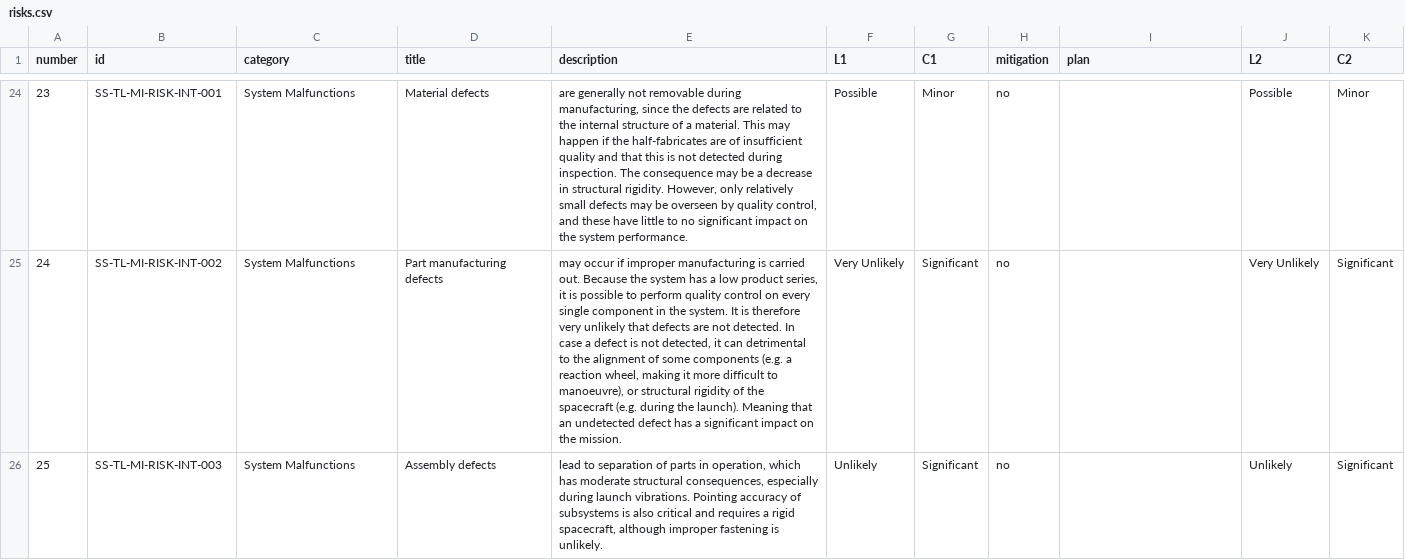
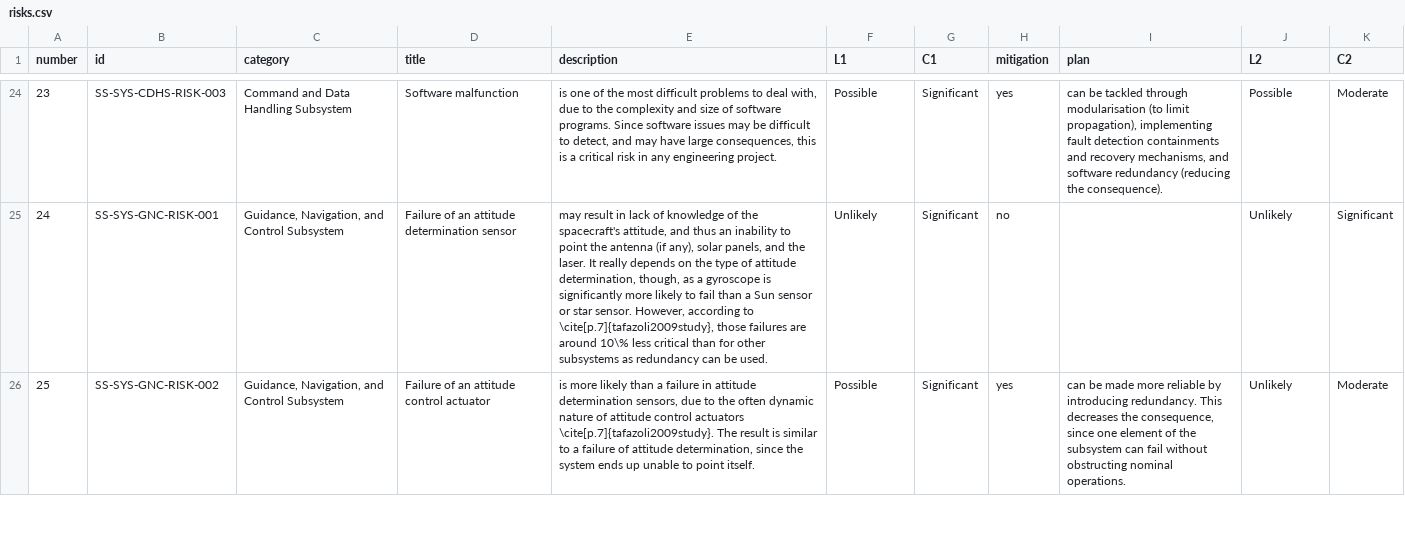
Before and after one commit to hbuurmei/DSE-group-13, a CSV file: Systems Engineering/risks.csv, drawn as a sheet; only a part is shown, gaps mark what is left out; the diff covers the shown part only; the diff names each change by its address in the sheet, - before the commit and + after, or states it on an @@ line.

Commit message:
changed risk categories

```diff
--- a/Systems Engineering/risks.csv
+++ b/Systems Engineering/risks.csv
-B24 (id): SS-TL-MI-RISK-INT-001
+B24 (id): SS-SYS-CDHS-RISK-003
-C24 (category): System Malfunctions
+C24 (category): Command and Data Handling Subsystem
-D24 (title): Material defects
+D24 (title): Software malfunction
-E24 (description): are generally not removable during manufacturing, since the defects are related to the internal structure of a material. This may happen if the half-fabricates are of insufficient quality and that this is not detected during inspection. The consequence may be a decrease in structural rigidity. However, only relatively small defects may be overseen by quality control, and these have little to no significant impact on the system performance.
+E24 (description): is one of the most difficult problems to deal with, due to the complexity and size of software programs. Since software issues may be difficult to detect, and may have large consequences, this is a critical risk in any engineering project.
-G24 (C1): Minor
+G24 (C1): Significant
-H24 (mitigation): no
+H24 (mitigation): yes
-I24 (plan): (empty)
+I24 (plan): can be tackled through modularisation (to limit propagation), implementing fault detection containments and recovery mechanisms, and software redundancy (reducing the consequence).
-K24 (C2): Minor
+K24 (C2): Moderate
-B25 (id): SS-TL-MI-RISK-INT-002
+B25 (id): SS-SYS-GNC-RISK-001
-C25:C26 (category): System Malfunctions
+C25:C26 (category): Guidance, Navigation, and Control Subsystem
-D25 (title): Part manufacturing defects
+D25 (title): Failure of an attitude determination sensor
-E25 (description): may occur if improper manufacturing is carried out. Because the system has a low product series, it is possible to perform quality control on every single component in the system. It is therefore very unlikely that defects are not detected. In case a defect is not detected, it can detrimental to the alignment of some components (e.g. a reaction wheel, making it more difficult to manoeuvre), or structural rigidity of the spacecraft (e.g. during the launch). Meaning that an undetected defect has a significant impact on the mission.
+E25 (description): may result in lack of knowledge of the spacecraft's attitude, and thus an inability to point the antenna (if any), solar panels, and the laser. It really depends on the type of attitude determination, though, as a gyroscope is significantly more likely to fail than a Sun sensor or star sensor. However, according to \cite[p.7]{tafazoli2009study}, those failures are around 10\% less critical than for other subsystems as redundancy can be used.
-F25 (L1): Very Unlikely
+F25 (L1): Unlikely
-J25 (L2): Very Unlikely
+J25 (L2): Unlikely
-B26 (id): SS-TL-MI-RISK-INT-003
+B26 (id): SS-SYS-GNC-RISK-002
-D26 (title): Assembly defects
+D26 (title): Failure of an attitude control actuator
-E26 (description): lead to separation of parts in operation, which has moderate structural consequences, especially during launch vibrations. Pointing accuracy of subsystems is also critical and requires a rigid spacecraft, although improper fastening is unlikely.
+E26 (description): is more likely than a failure in attitude determination sensors, due to the often dynamic nature of attitude control actuators \cite[p.7]{tafazoli2009study}. The result is similar to a failure of attitude determination, since the system ends up unable to point itself.
-F26 (L1): Unlikely
+F26 (L1): Possible
-H26 (mitigation): no
+H26 (mitigation): yes
-I26 (plan): (empty)
+I26 (plan): can be made more reliable by introducing redundancy. This decreases the consequence, since one element of the subsystem can fail without obstructing nominal operations.
-K26 (C2): Significant
+K26 (C2): Moderate
```
Also changed, not shown: 1 added row, 1 removed row and 154 edited cells elsewhere in this file, 1 other file.
